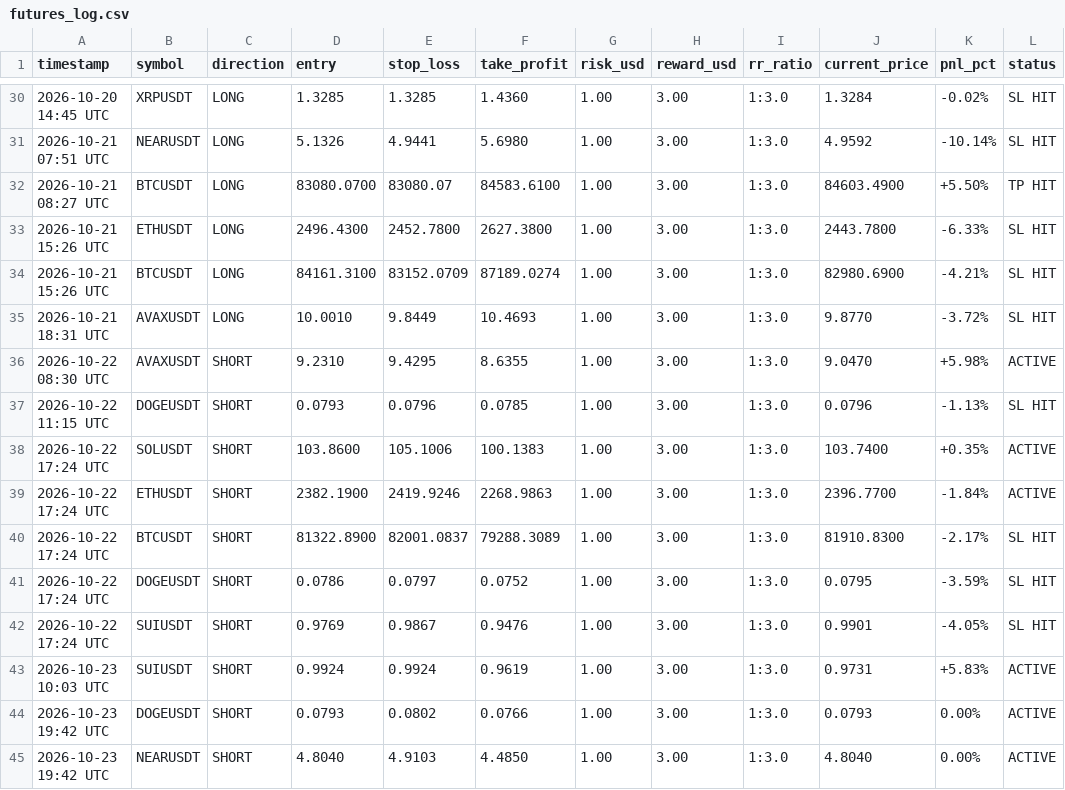
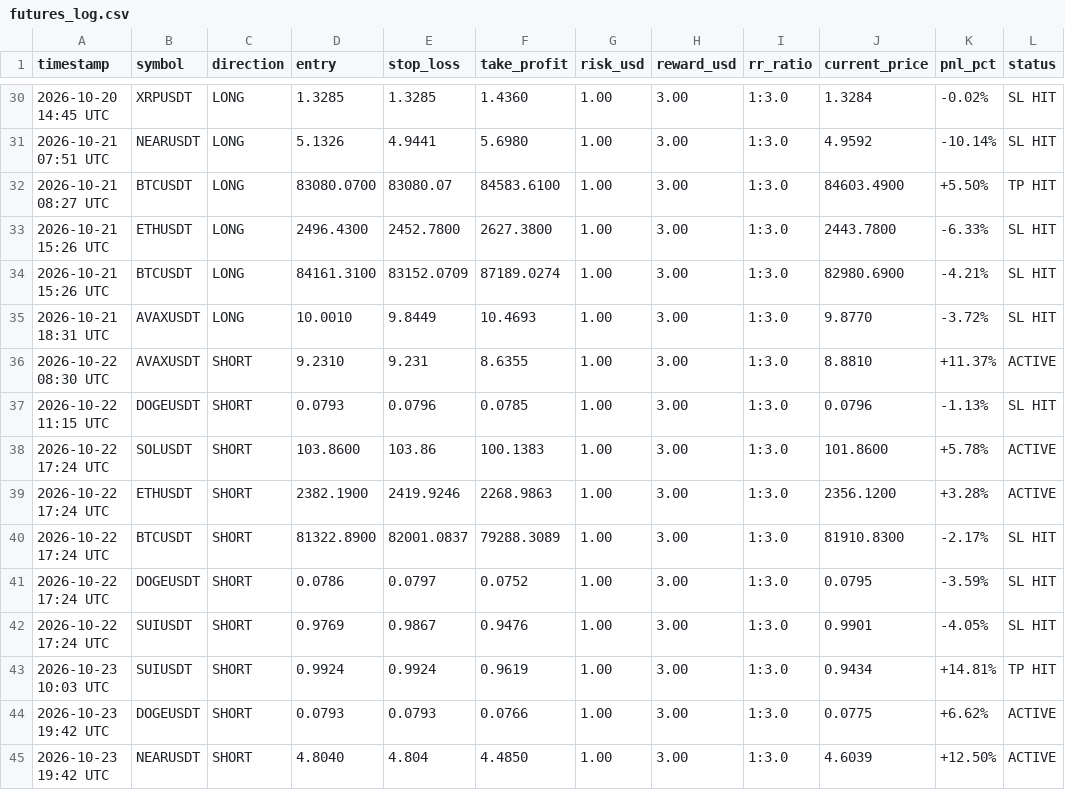
Before and after one commit to musha1229/crypto-future-bot, a CSV file: futures_log.csv, drawn as a sheet; only a part is shown, gaps mark what is left out.

```diff
--- a/futures_log.csv
+++ b/futures_log.csv
@@ -35,6 +35,6 @@ timestamp,symbol,direction,entry,stop_loss,take_profit,risk_usd,reward_usd,rr_ra
 2026-10-21 18:31 UTC,AVAXUSDT,LONG,10.0010,9.8449,10.4693,1.00,3.00,1:3.0,9.8770,-3.72%,SL HIT
-2026-10-22 08:30 UTC,AVAXUSDT,SHORT,9.2310,9.4295,8.6355,1.00,3.00,1:3.0,9.0470,+5.98%,ACTIVE
+2026-10-22 08:30 UTC,AVAXUSDT,SHORT,9.2310,9.231,8.6355,1.00,3.00,1:3.0,8.8810,+11.37%,ACTIVE
 2026-10-22 11:15 UTC,DOGEUSDT,SHORT,0.0793,0.0796,0.0785,1.00,3.00,1:3.0,0.0796,-1.13%,SL HIT
-2026-10-22 17:24 UTC,SOLUSDT,SHORT,103.8600,105.1006,100.1383,1.00,3.00,1:3.0,103.7400,+0.35%,ACTIVE
-2026-10-22 17:24 UTC,ETHUSDT,SHORT,2382.1900,2419.9246,2268.9863,1.00,3.00,1:3.0,2396.7700,-1.84%,ACTIVE
+2026-10-22 17:24 UTC,SOLUSDT,SHORT,103.8600,103.86,100.1383,1.00,3.00,1:3.0,101.8600,+5.78%,ACTIVE
+2026-10-22 17:24 UTC,ETHUSDT,SHORT,2382.1900,2419.9246,2268.9863,1.00,3.00,1:3.0,2356.1200,+3.28%,ACTIVE
 2026-10-22 17:24 UTC,BTCUSDT,SHORT,81322.8900,82001.0837,79288.3089,1.00,3.00,1:3.0,81910.8300,-2.17%,SL HIT
@@ -42,4 +42,4 @@ timestamp,symbol,direction,entry,stop_loss,take_profit,risk_usd,reward_usd,rr_ra
 2026-10-22 17:24 UTC,SUIUSDT,SHORT,0.9769,0.9867,0.9476,1.00,3.00,1:3.0,0.9901,-4.05%,SL HIT
-2026-10-23 10:03 UTC,SUIUSDT,SHORT,0.9924,0.9924,0.9619,1.00,3.00,1:3.0,0.9731,+5.83%,ACTIVE
-2026-10-23 19:42 UTC,DOGEUSDT,SHORT,0.0793,0.0802,0.0766,1.00,3.00,1:3.0,0.0793,0.00%,ACTIVE
-2026-10-23 19:42 UTC,NEARUSDT,SHORT,4.8040,4.9103,4.4850,1.00,3.00,1:3.0,4.8040,0.00%,ACTIVE
+2026-10-23 10:03 UTC,SUIUSDT,SHORT,0.9924,0.9924,0.9619,1.00,3.00,1:3.0,0.9434,+14.81%,TP HIT
+2026-10-23 19:42 UTC,DOGEUSDT,SHORT,0.0793,0.0793,0.0766,1.00,3.00,1:3.0,0.0775,+6.62%,ACTIVE
+2026-10-23 19:42 UTC,NEARUSDT,SHORT,4.8040,4.804,4.4850,1.00,3.00,1:3.0,4.6039,+12.50%,ACTIVE
```
